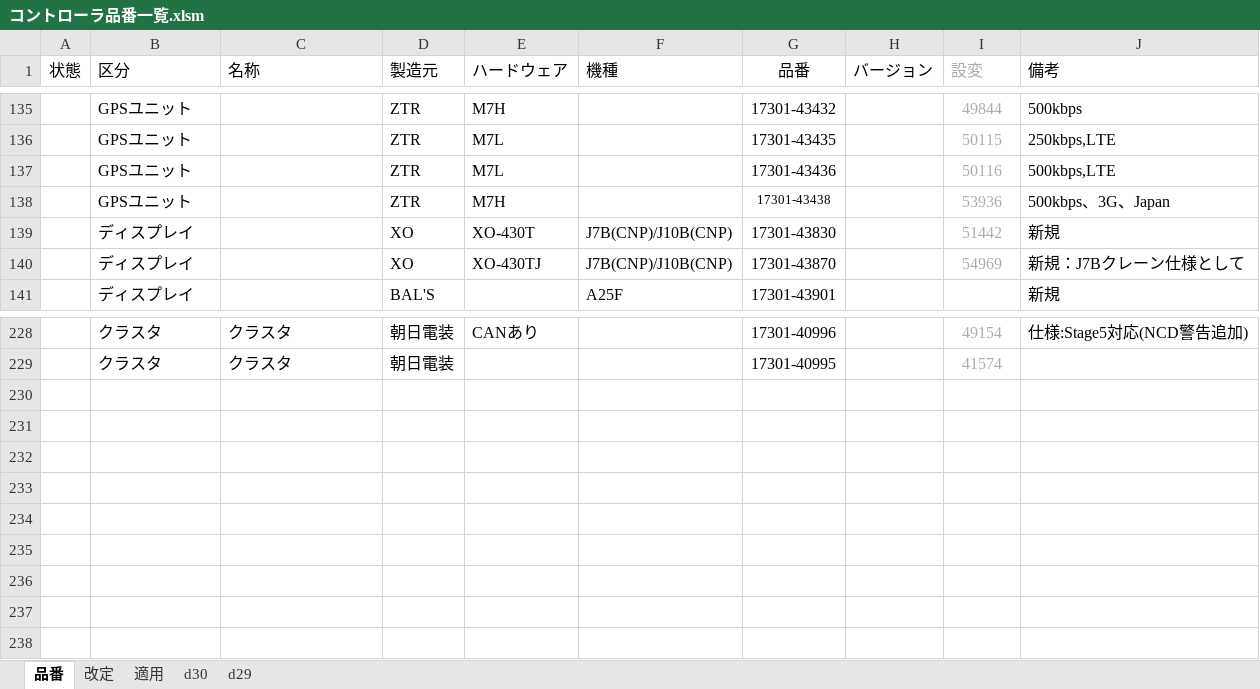
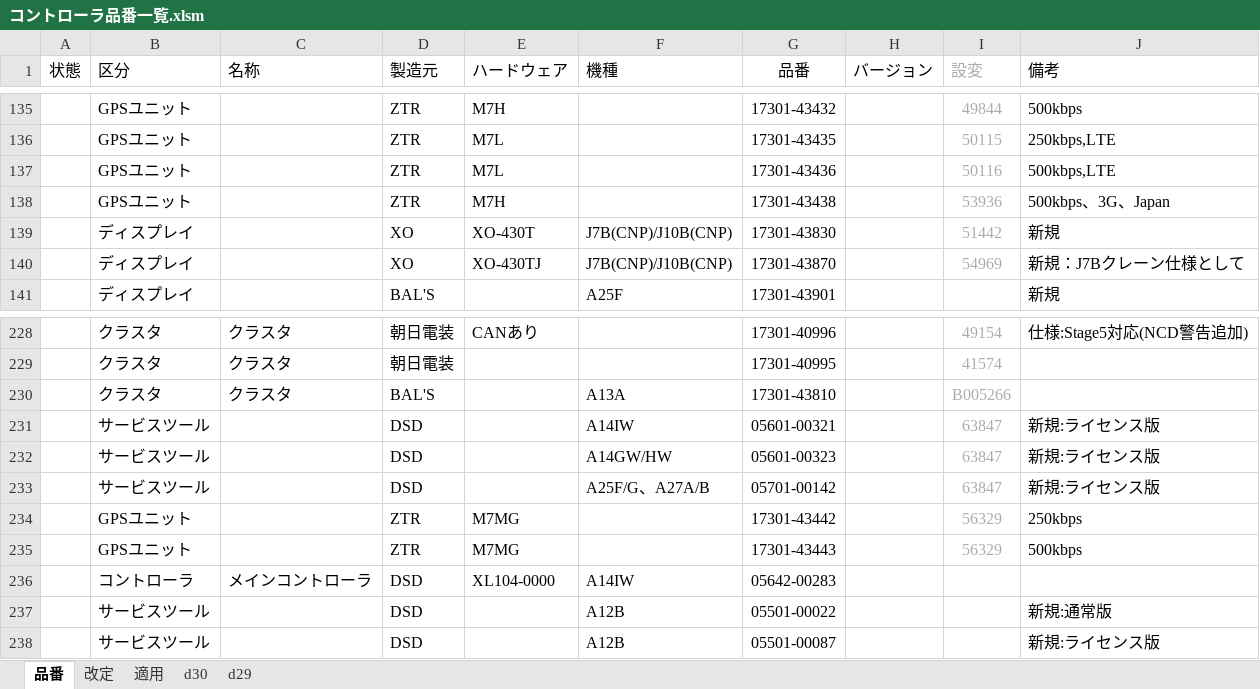
Before and after one commit to Wat117029/myTest, an Excel workbook: コントローラ履歴/コントローラ品番一覧.xlsm, sheet 品番, drawn as a sheet; only a part is shown, gaps mark what is left out; values as stored, in another font and other column widths than the file's, no borders; conditional formats not drawn; the diff names each change by its address in the sheet, - before the commit and + after, or states it on an @@ line.

```diff
--- a/コントローラ履歴/コントローラ品番一覧.xlsm (sheet 品番)
+++ b/コントローラ履歴/コントローラ品番一覧.xlsm (sheet 品番)
@@ G138 text size: larger @@
+row 230:  | クラスタ | クラスタ | BAL'S |  | A13A | 17301-43810 |  | B005266
+row 231:  | サービスツール |  | DSD |  | A14IW | 05601-00321 |  | 63847 | 新規:ライセンス版
+row 232:  | サービスツール |  | DSD |  | A14GW/HW | 05601-00323 |  | 63847 | 新規:ライセンス版
+row 233:  | サービスツール |  | DSD |  | A25F/G、A27A/B | 05701-00142 |  | 63847 | 新規:ライセンス版
+row 234:  | GPSユニット |  | ZTR | M7MG |  | 17301-43442 |  | 56329 | 250kbps
+row 235:  | GPSユニット |  | ZTR | M7MG |  | 17301-43443 |  | 56329 | 500kbps
+row 236:  | コントローラ | メインコントローラ | DSD | XL104-0000 | A14IW | 05642-00283
+row 237:  | サービスツール |  | DSD |  | A12B | 05501-00022 |  |  | 新規:通常版
+row 238:  | サービスツール |  | DSD |  | A12B | 05501-00087 |  |  | 新規:ライセンス版
```
Also changed, not shown: sheet 適用, sheet 改定, hidden cells, プログラムバージョン管理/プログラムバージョン管理.xlsx, 1 other file.
